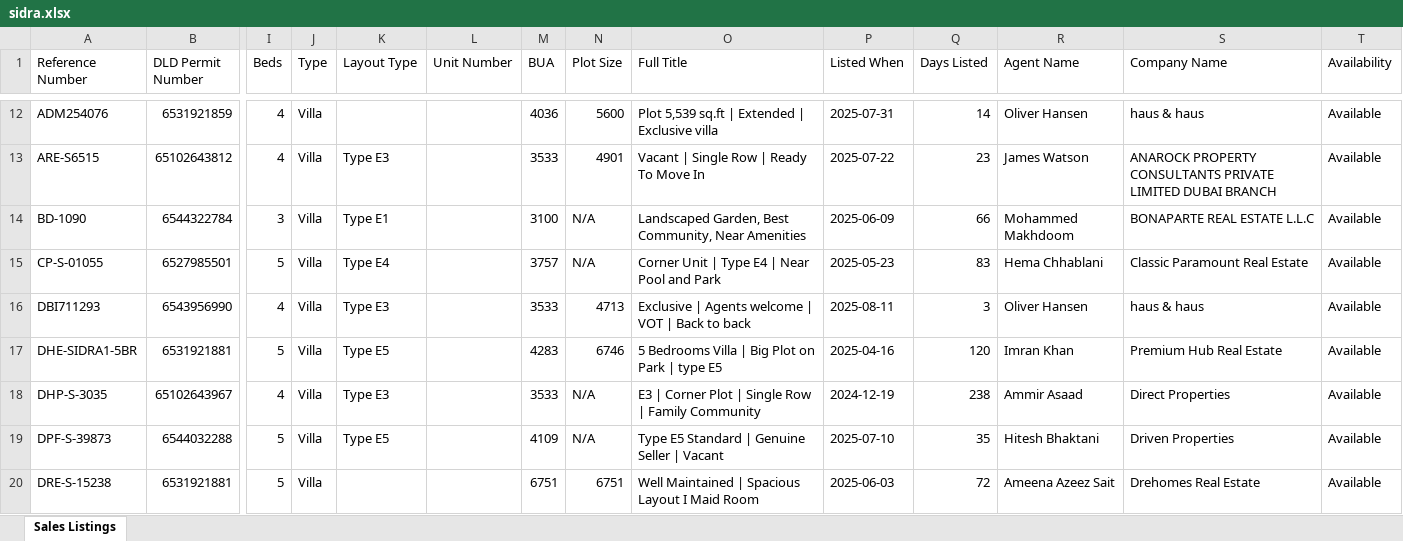
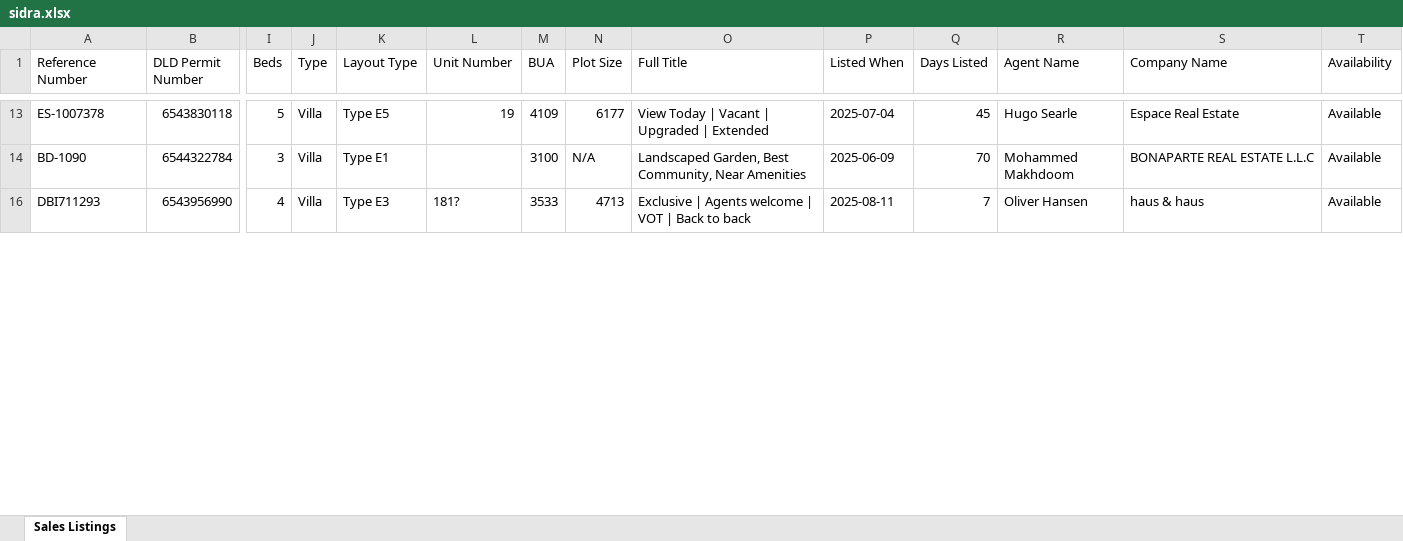
Before and after one commit to Levan91/MegaValuationer, an Excel workbook: Data/Listings/sidra.xlsx, sheet Sales Listings, drawn as a sheet; only a part is shown, gaps mark what is left out; values as stored, in another font and other column widths than the file's, no cell formats; removed rows and columns are numbered as before the commit, all else as after; rows hold the shown columns only; the diff covers the shown part only; the diff names each change by its address in the sheet, - before the commit and + after, or states it on an @@ line.

Commit message:
Sync data files - 2025-08-19 08:07:07 (       3 files updated)

```diff
--- a/Data/Listings/sidra.xlsx (sheet Sales Listings)
+++ b/Data/Listings/sidra.xlsx (sheet Sales Listings)
-row 12: ADM254076 | 6531921859 | 4 | Villa |  |  | 4036 | 5600 | Plot 5,539 sq.ft | Extended | Exclusive villa | 2025-07-31 | 14 | Oliver Hansen | haus & haus | Available
-row 13: ARE-S6515 | 65102643812 | 4 | Villa | Type E3 |  | 3533 | 4901 | Vacant | Single Row | Ready To Move In | 2025-07-22 | 23 | James Watson | ANAROCK PROPERTY CONSULTANTS PRIVATE LIMITED DUBAI BRANCH | Available
+row 13: ES-1007378 | 6543830118 | 5 | Villa | Type E5 | 19 | 4109 | 6177 | View Today | Vacant | Upgraded | Extended | 2025-07-04 | 45 | Hugo Searle | Espace Real Estate | Available
-Q14 (Days Listed): 66
+Q14 (Days Listed): 70
-row 15: CP-S-01055 | 6527985501 | 5 | Villa | Type E4 |  | 3757 | N/A | Corner Unit | Type E4 | Near Pool and Park | 2025-05-23 | 83 | Hema Chhablani | Classic Paramount Real Estate | Available
-L16 (Unit Number): (empty)
+L16 (Unit Number): 181?
-Q16 (Days Listed): 3
+Q16 (Days Listed): 7
-row 17: DHE-SIDRA1-5BR | 6531921881 | 5 | Villa | Type E5 |  | 4283 | 6746 | 5 Bedrooms Villa | Big Plot on Park | type E5 | 2025-04-16 | 120 | Imran Khan | Premium Hub Real Estate | Available
-row 18: DHP-S-3035 | 65102643967 | 4 | Villa | Type E3 |  | 3533 | N/A | E3 | Corner Plot | Single Row | Family Community | 2024-12-19 | 238 | Ammir Asaad | Direct Properties | Available
-row 19: DPF-S-39873 | 6544032288 | 5 | Villa | Type E5 |  | 4109 | N/A | Type E5 Standard | Genuine Seller | Vacant | 2025-07-10 | 35 | Hitesh Bhaktani | Driven Properties | Available
-row 20: DRE-S-15238 | 6531921881 | 5 | Villa |  |  | 6751 | 6751 | Well Maintained | Spacious Layout I Maid Room | 2025-06-03 | 72 | Ameena Azeez Sait | Drehomes Real Estate | Available
```
Also changed, not shown: 4 added rows, 72 removed rows and 173 edited cells elsewhere in this sheet, cell formats, hidden cells, Data/Transactions/Sidra_transactions.xlsx, 1 other file.
